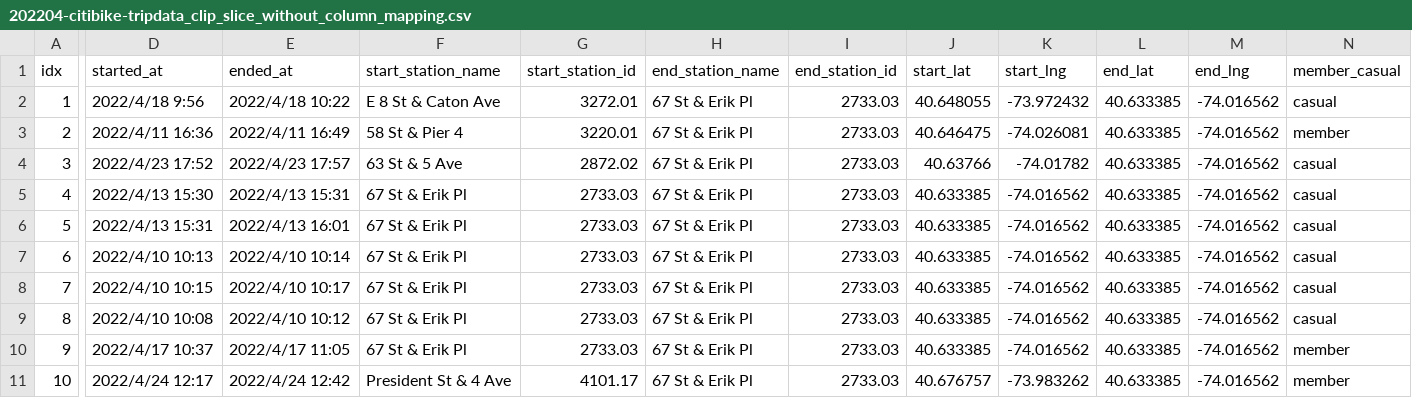
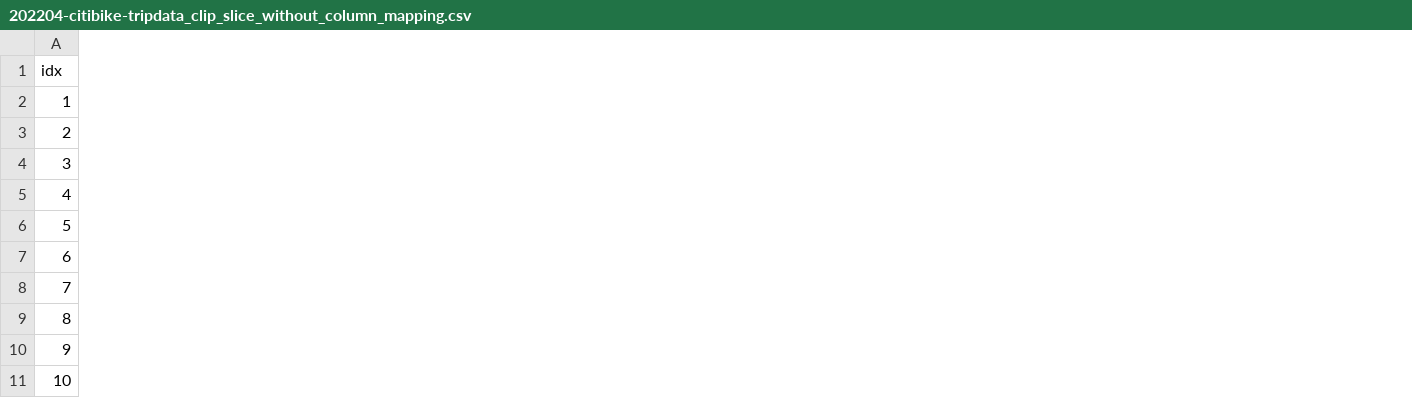
Before and after one commit to ClownShen666/start-db, a CSV file: cupid-db-test/cupid-db-test-geomesa-geotools/src/main/resources/202204-citibike-tripdata_clip_slice_without_column_mapping.csv, drawn as a sheet; only a part is shown, gaps mark what is left out; the diff names each change by its address in the sheet, - before the commit and + after, or states it on an @@ line.

Commit message:
Change test case.

```diff
--- a/cupid-db-test/cupid-db-test-geomesa-geotools/src/main/resources/202204-citibike-tripdata_clip_slice_without_column_mapping.csv
+++ b/cupid-db-test/cupid-db-test-geomesa-geotools/src/main/resources/202204-citibike-tripdata_clip_slice_without_column_mapping.csv
-column D (started_at), rows 2-11: 2022/4/18 9:56 | 2022/4/11 16:36 | 2022/4/23 17:52 | 2022/4/13 15:30 | 2022/4/13 15:31 | 2022/4/10 10:13 | 2022/4/10 10:15 | 2022/4/10 10:08 | 2022/4/17 10:37 | 2022/4/24 12:17
-column E (ended_at), rows 2-11: 2022/4/18 10:22 | 2022/4/11 16:49 | 2022/4/23 17:57 | 2022/4/13 15:31 | 2022/4/13 16:01 | 2022/4/10 10:14 | 2022/4/10 10:17 | 2022/4/10 10:12 | 2022/4/17 11:05 | 2022/4/24 12:42
-column F (start_station_name), rows 2-11: E 8 St & Caton Ave | 58 St & Pier 4 | 63 St & 5 Ave | 67 St & Erik Pl | 67 St & Erik Pl | 67 St & Erik Pl | 67 St & Erik Pl | 67 St & Erik Pl | 67 St & Erik Pl | President St & 4 Ave
-column G (start_station_id), rows 2-11: 3272.01 | 3220.01 | 2872.02 | 2733.03 | 2733.03 | 2733.03 | 2733.03 | 2733.03 | 2733.03 | 4101.17
-column H (end_station_name), rows 2-11: all 67 St & Erik Pl
-column I (end_station_id), rows 2-11: all 2733.03
-column J (start_lat), rows 2-11: 40.648055 | 40.646475 | 40.63766 | 40.633385 | 40.633385 | 40.633385 | 40.633385 | 40.633385 | 40.633385 | 40.676757
-column K (start_lng), rows 2-11: -73.972432 | -74.026081 | -74.01782 | -74.016562 | -74.016562 | -74.016562 | -74.016562 | -74.016562 | -74.016562 | -73.983262
-column L (end_lat), rows 2-11: all 40.633385
-column M (end_lng), rows 2-11: all -74.016562
-column N (member_casual), rows 2-11: casual | member | casual | casual | casual | casual | casual | casual | member | member
```
